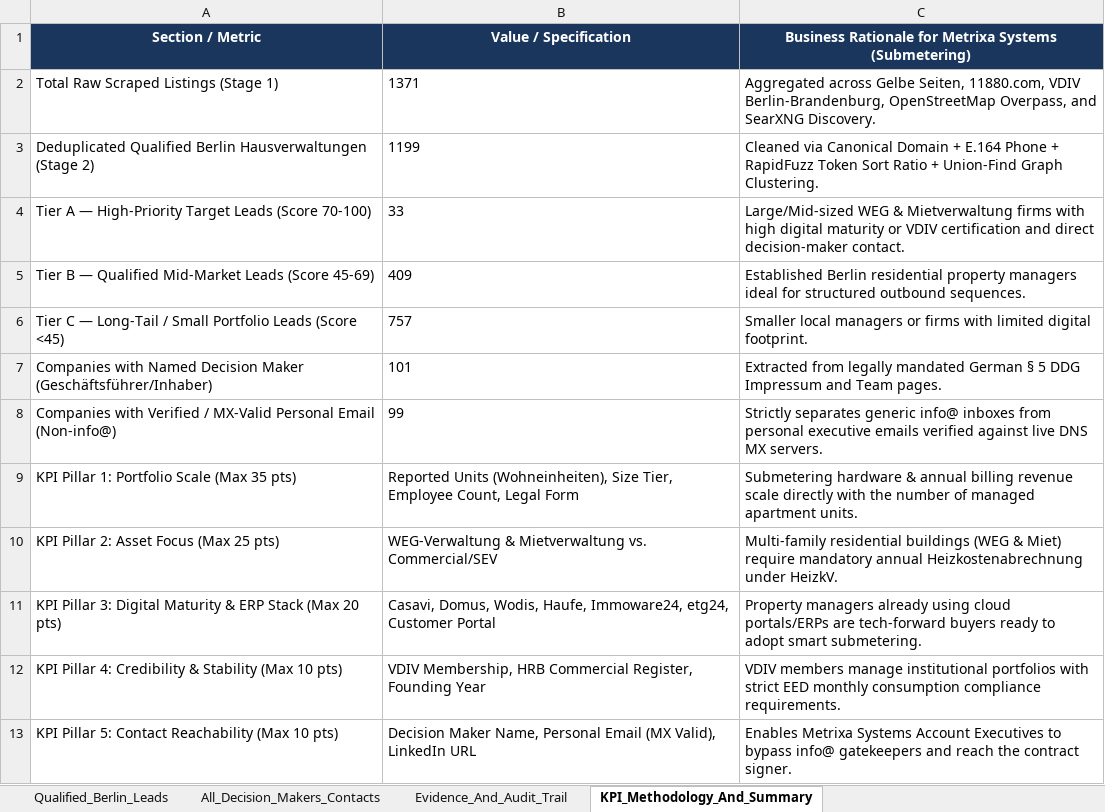
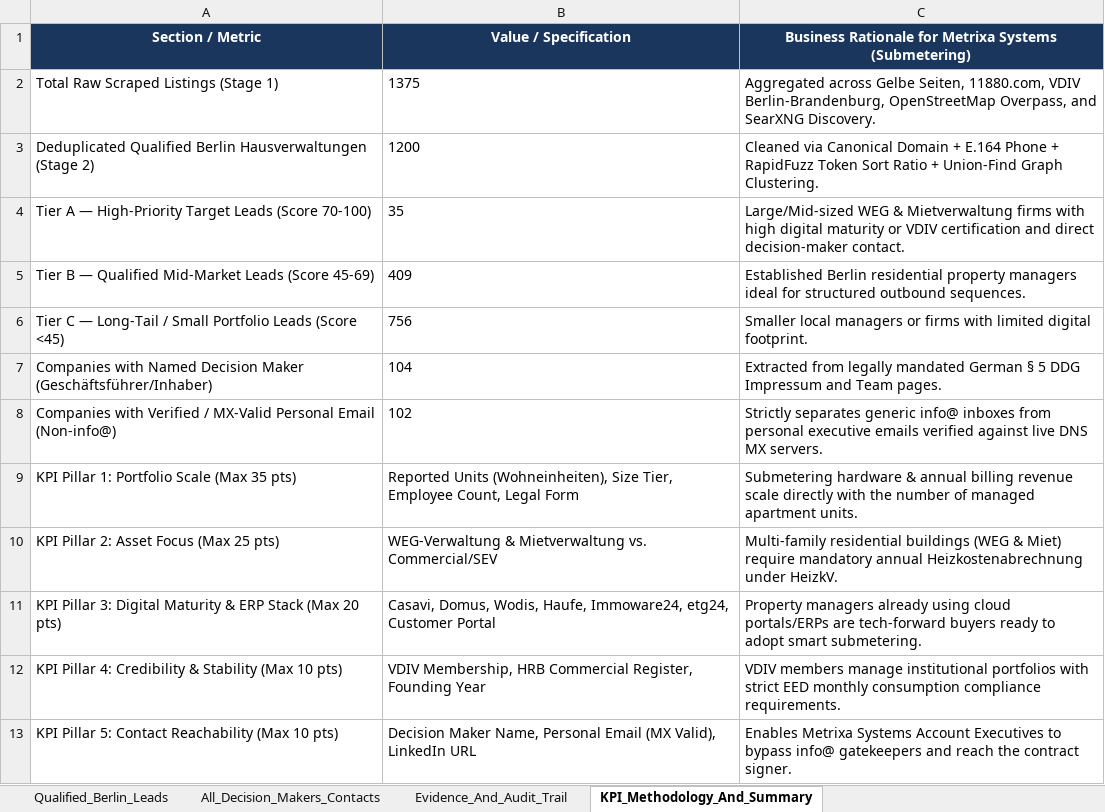
Before and after one commit to sainibhaowal/Metrixa-Systems, an Excel workbook: data/exports/metrixa_berlin_hausverwaltungen.xlsx, sheet KPI_Methodology_And_Summary, drawn as a sheet; values as stored, in another font and other column widths than the file's, no borders; the diff names each change by its address in the sheet, - before the commit and + after, or states it on an @@ line.

```diff
--- a/data/exports/metrixa_berlin_hausverwaltungen.xlsx (sheet KPI_Methodology_And_Summary)
+++ b/data/exports/metrixa_berlin_hausverwaltungen.xlsx (sheet KPI_Methodology_And_Summary)
-B2: 1371
+B2: 1375
-B3: 1199
+B3: 1200
-B4: 33
+B4: 35
-B6: 757
+B6: 756
-B7: 101
+B7: 104
-B8: 99
+B8: 102
```
Also changed, not shown: sheet Qualified_Berlin_Leads, sheet Evidence_And_Audit_Trail, sheet All_Decision_Makers_Contacts, 4 other files.
